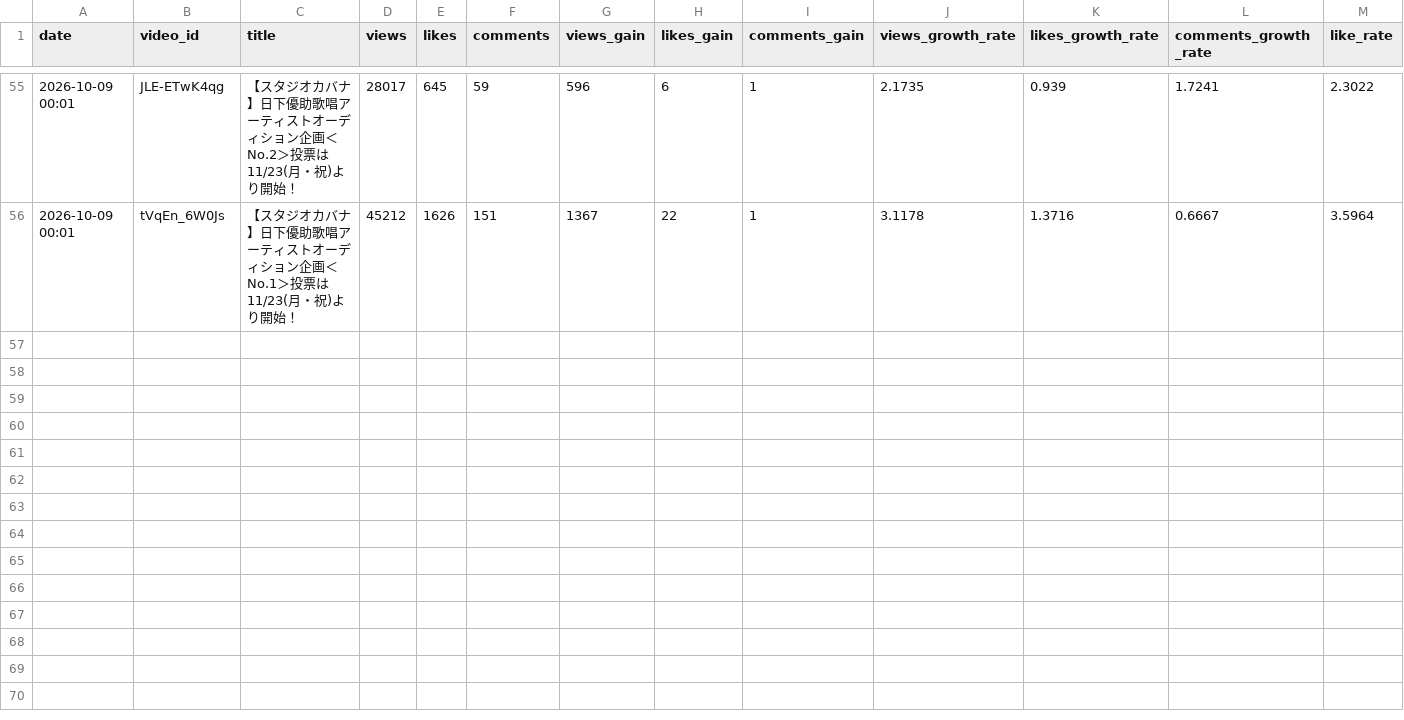
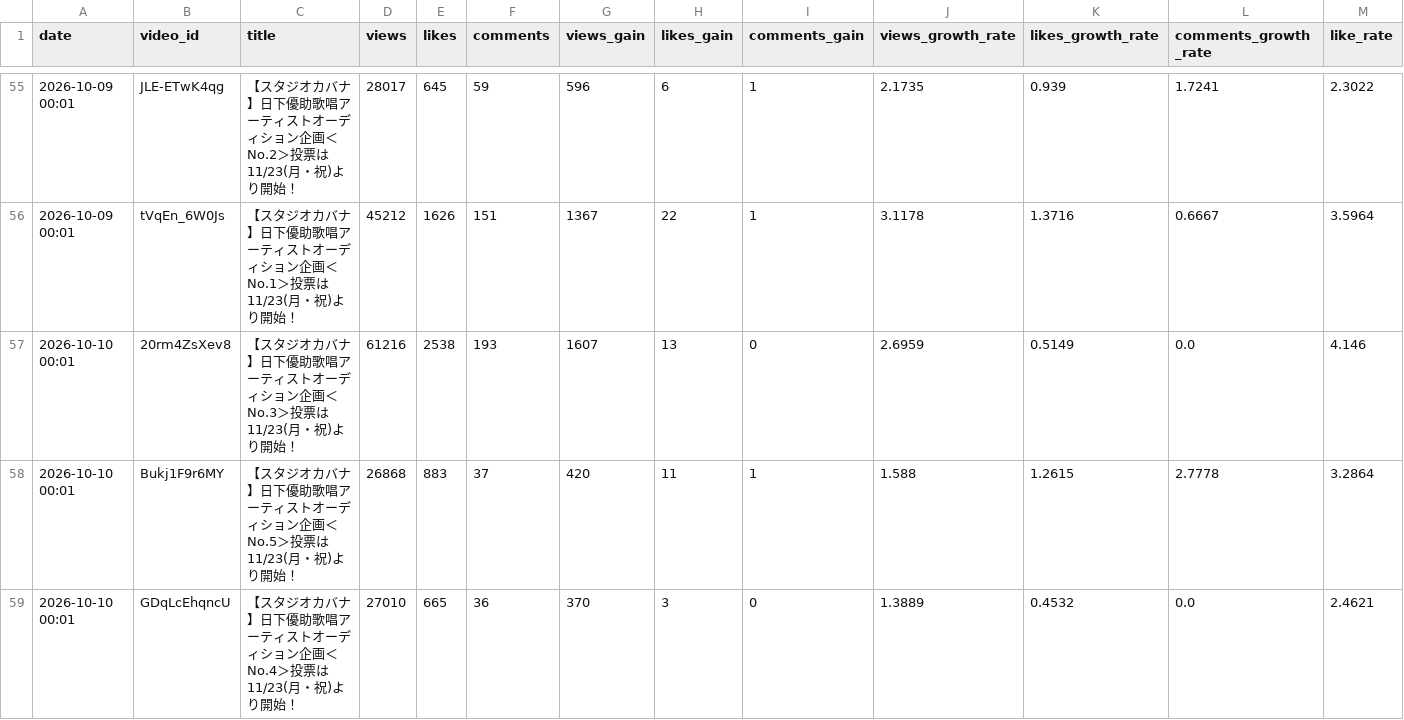
Before and after one commit to shimoharai-blip/studio-cabana-monitoring, a CSV file: data/video_daily_stats.csv, drawn as a sheet; only a part is shown, gaps mark what is left out; rows hold the shown columns only; the diff covers the shown part only; the diff names each change by its address in the sheet, - before the commit and + after, or states it on an @@ line.

```diff
--- a/data/video_daily_stats.csv
+++ b/data/video_daily_stats.csv
+row 57: 2026-10-10 00:01 | 20rm4ZsXev8 | 【スタジオカバナ】日下優助歌唱アーティストオーディション企画＜No.3＞投票は11/23(月・祝)より開始！ | 61216 | 2538 | 193 | 1607 | 13 | 0 | 2.6959 | 0.5149 | 0.0 | 4.146
+row 58: 2026-10-10 00:01 | Bukj1F9r6MY | 【スタジオカバナ】日下優助歌唱アーティストオーディション企画＜No.5＞投票は11/23(月・祝)より開始！ | 26868 | 883 | 37 | 420 | 11 | 1 | 1.588 | 1.2615 | 2.7778 | 3.2864
+row 59: 2026-10-10 00:01 | GDqLcEhqncU | 【スタジオカバナ】日下優助歌唱アーティストオーディション企画＜No.4＞投票は11/23(月・祝)より開始！ | 27010 | 665 | 36 | 370 | 3 | 0 | 1.3889 | 0.4532 | 0.0 | 2.4621
```
Also changed, not shown: 2 added rows elsewhere in this file, 1 other file.
